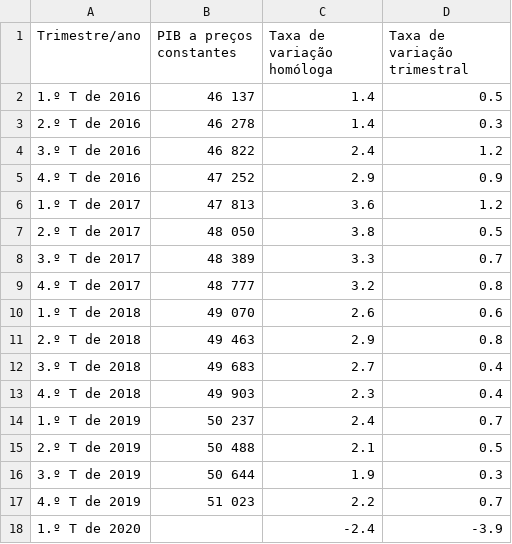
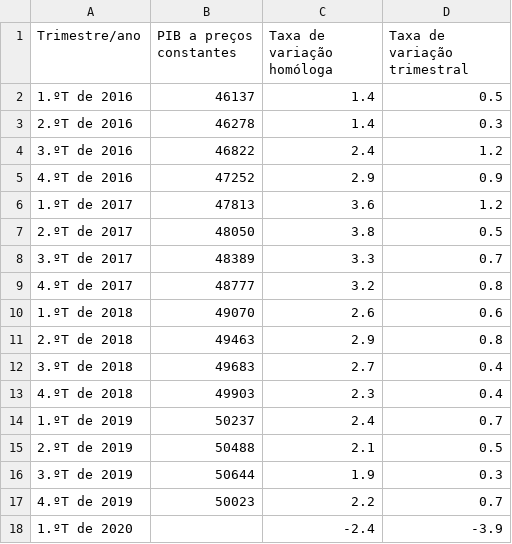
Before and after one commit to DianaA82332/Epidemiologia, a CSV file: Trabalho_final/taxa_variacaoPIB.csv, drawn as a sheet.

Commit message:
Update taxa_variacaoPIB.csv

```diff
--- a/Trabalho_final/taxa_variacaoPIB.csv
+++ b/Trabalho_final/taxa_variacaoPIB.csv
@@ -1,18 +1,18 @@
 Trimestre/ano;PIB a preços constantes;Taxa de variação homóloga;Taxa de variação trimestral
-1.º T de 2016;46 137;1.4;0.5
-2.º T de 2016;46 278;1.4;0.3
-3.º T de 2016;46 822;2.4;1.2
-4.º T de 2016;47 252;2.9;0.9
-1.º T de 2017;47 813;3.6;1.2
-2.º T de 2017;48 050;3.8;0.5
-3.º T de 2017;48 389;3.3;0.7
-4.º T de 2017;48 777;3.2;0.8
-1.º T de 2018;49 070;2.6;0.6
-2.º T de 2018;49 463;2.9;0.8
-3.º T de 2018;49 683;2.7;0.4
-4.º T de 2018;49 903;2.3;0.4
-1.º T de 2019;50 237;2.4;0.7
-2.º T de 2019;50 488;2.1;0.5
-3.º T de 2019;50 644;1.9;0.3
-4.º T de 2019;51 023;2.2;0.7
-1.º T de 2020;;-2.4;-3.9
+1.ºT de 2016;46137;1.4;0.5
+2.ºT de 2016;46278;1.4;0.3
+3.ºT de 2016;46822;2.4;1.2
+4.ºT de 2016;47252;2.9;0.9
+1.ºT de 2017;47813;3.6;1.2
+2.ºT de 2017;48050;3.8;0.5
+3.ºT de 2017;48389;3.3;0.7
+4.ºT de 2017;48777;3.2;0.8
+1.ºT de 2018;49070;2.6;0.6
+2.ºT de 2018;49463;2.9;0.8
+3.ºT de 2018;49683;2.7;0.4
+4.ºT de 2018;49903;2.3;0.4
+1.ºT de 2019;50237;2.4;0.7
+2.ºT de 2019;50488;2.1;0.5
+3.ºT de 2019;50644;1.9;0.3
+4.ºT de 2019;50023;2.2;0.7
+1.ºT de 2020;;-2.4;-3.9
```
